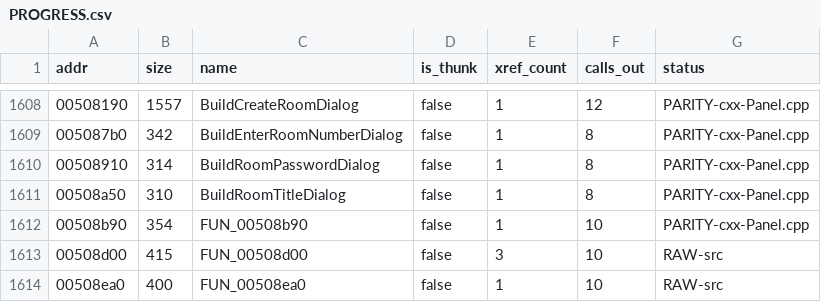
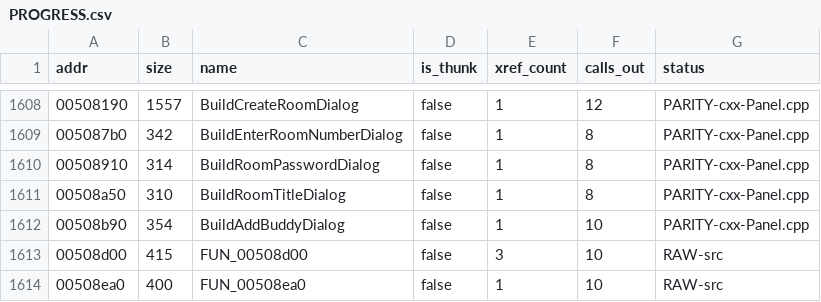
Before and after one commit to colemancda/GunBound-Decomp, a CSV file: PROGRESS.csv, drawn as a sheet; only a part is shown, gaps mark what is left out.

Commit message:
Name 0x508b90 BuildAddBuddyDialog.
Its one caller is BuddyPanel_OnCommand on the buddy panel's "Add" label,
id 1 (the call at 0x505daf). Vtable 0x557e68 is stored only by this
function (the mov at 0x508bf0), and that vtable's slot 7 is the
already-named AddBuddyDialog_OnCommand. The static text it builds is
localized string 4000, which the reference client's Language.txt (inside
graphics.xfs) gives as "To add your friends' ID, click his/her ID in the
channel." The name takes the Build<Dialog> form of BuildCreateRoomDialog
and BuildBuddyPanel. The definition stays in Panel.cpp; the caller and
the comments in AddBuddyDialog_OnCommand.c follow the new name.

```diff
--- a/PROGRESS.csv
+++ b/PROGRESS.csv
@@ -1611,3 +1611,3 @@ addr,size,name,is_thunk,xref_count,calls_out,status
 00508a50,310,BuildRoomTitleDialog,false,1,8,PARITY-cxx-Panel.cpp
-00508b90,354,FUN_00508b90,false,1,10,PARITY-cxx-Panel.cpp
+00508b90,354,BuildAddBuddyDialog,false,1,10,PARITY-cxx-Panel.cpp
 00508d00,415,FUN_00508d00,false,3,10,RAW-src
```
Also changed, not shown: 4 other files.
